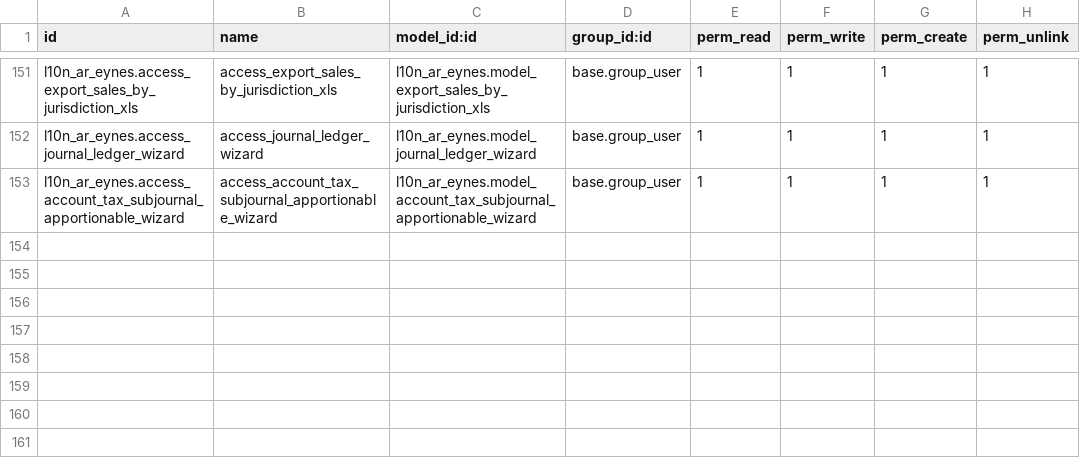
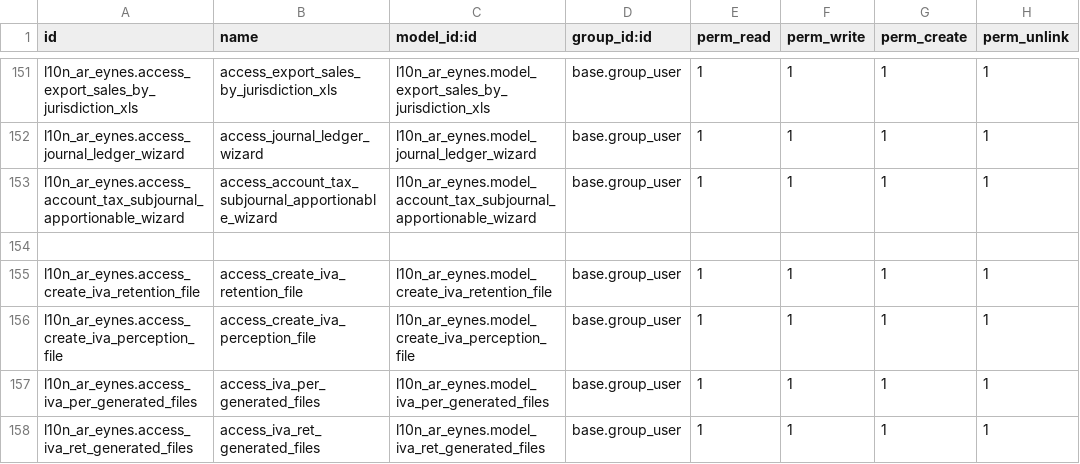
Before and after one commit to SantiagoGariboldiLario/l10n_ar_eynes, a CSV file: l10n_ar_eynes/security/ir.model.access.csv, drawn as a sheet; only a part is shown, gaps mark what is left out.

```diff
--- a/l10n_ar_eynes/security/ir.model.access.csv
+++ b/l10n_ar_eynes/security/ir.model.access.csv
@@ -153 +153,6 @@ l10n_ar_eynes.access_journal_ledger_wizard,access_journal_ledger_wizard,l10n_ar_
 l10n_ar_eynes.access_account_tax_subjournal_apportionable_wizard,access_account_tax_subjournal_apportionable_wizard,l10n_ar_eynes.model_account_tax_subjournal_apportionable_wizard,base.group_user,1,1,1,1
+
+l10n_ar_eynes.access_create_iva_retention_file,access_create_iva_retention_file,l10n_ar_eynes.model_create_iva_retention_file,base.group_user,1,1,1,1
+l10n_ar_eynes.access_create_iva_perception_file,access_create_iva_perception_file,l10n_ar_eynes.model_create_iva_perception_file,base.group_user,1,1,1,1
+l10n_ar_eynes.access_iva_per_generated_files,access_iva_per_generated_files,l10n_ar_eynes.model_iva_per_generated_files,base.group_user,1,1,1,1
+l10n_ar_eynes.access_iva_ret_generated_files,access_iva_ret_generated_files,l10n_ar_eynes.model_iva_ret_generated_files,base.group_user,1,1,1,1
```
Also changed, not shown: 9 other files.
